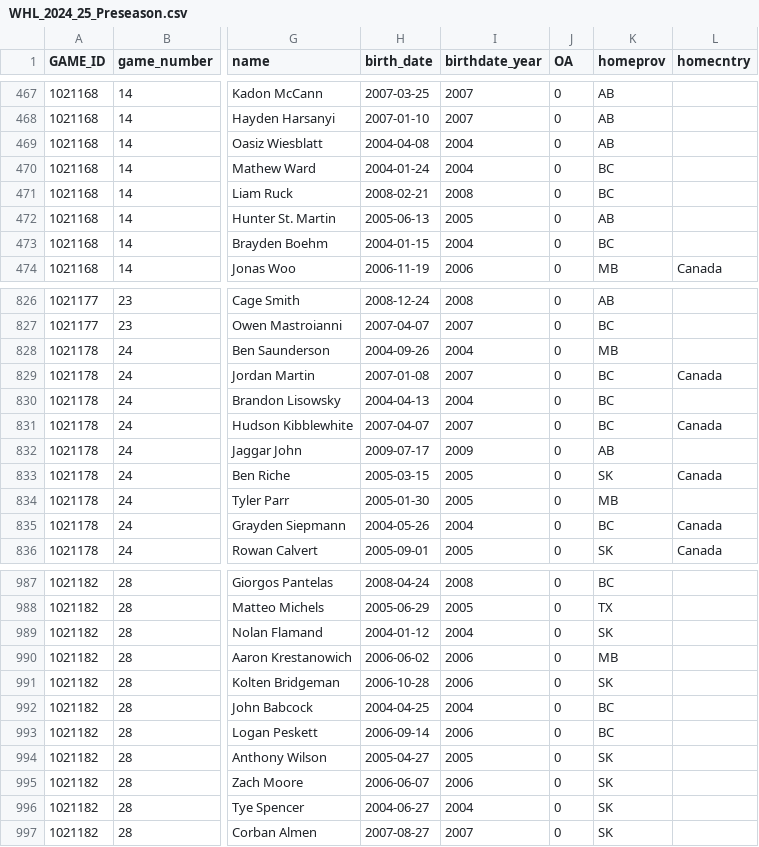
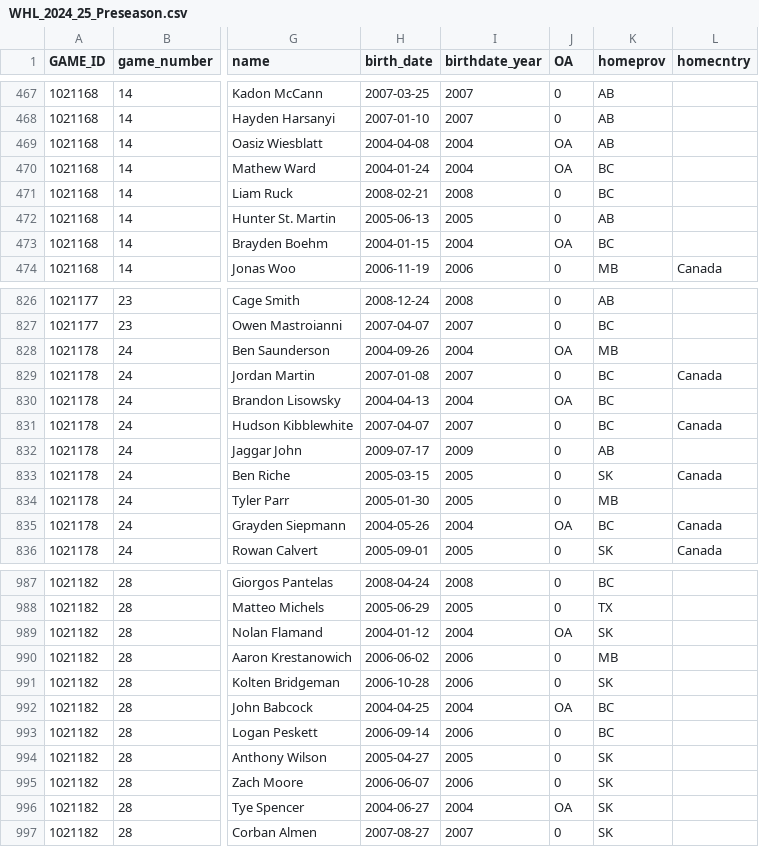
Before and after one commit to lennonay/Prospect_scraper, a CSV file: data/WHL_2024_25_Preseason.csv, drawn as a sheet; only a part is shown, gaps mark what is left out; the diff covers the shown part only; the diff names each change by its address in the sheet, - before the commit and + after, or states it on an @@ line.

Commit message:
add oa to data

```diff
--- a/data/WHL_2024_25_Preseason.csv
+++ b/data/WHL_2024_25_Preseason.csv
-J469:J470 (OA): 0
+J469:J470 (OA): OA
-J473 (OA): 0
+J473 (OA): OA
-J828 (OA): 0
+J828 (OA): OA
-J830 (OA): 0
+J830 (OA): OA
-J835 (OA): 0
+J835 (OA): OA
-J989 (OA): 0
+J989 (OA): OA
-J992 (OA): 0
+J992 (OA): OA
-J996 (OA): 0
+J996 (OA): OA
```
Also changed, not shown: 110 edited cells elsewhere in this file, 1 other file.
